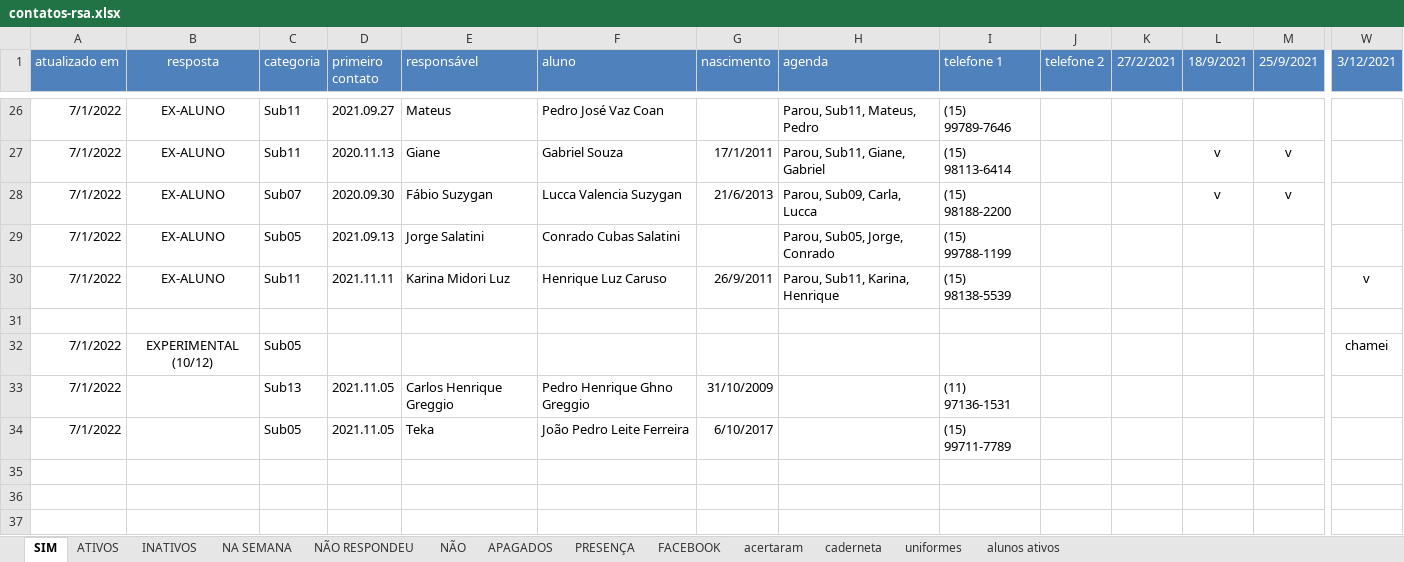
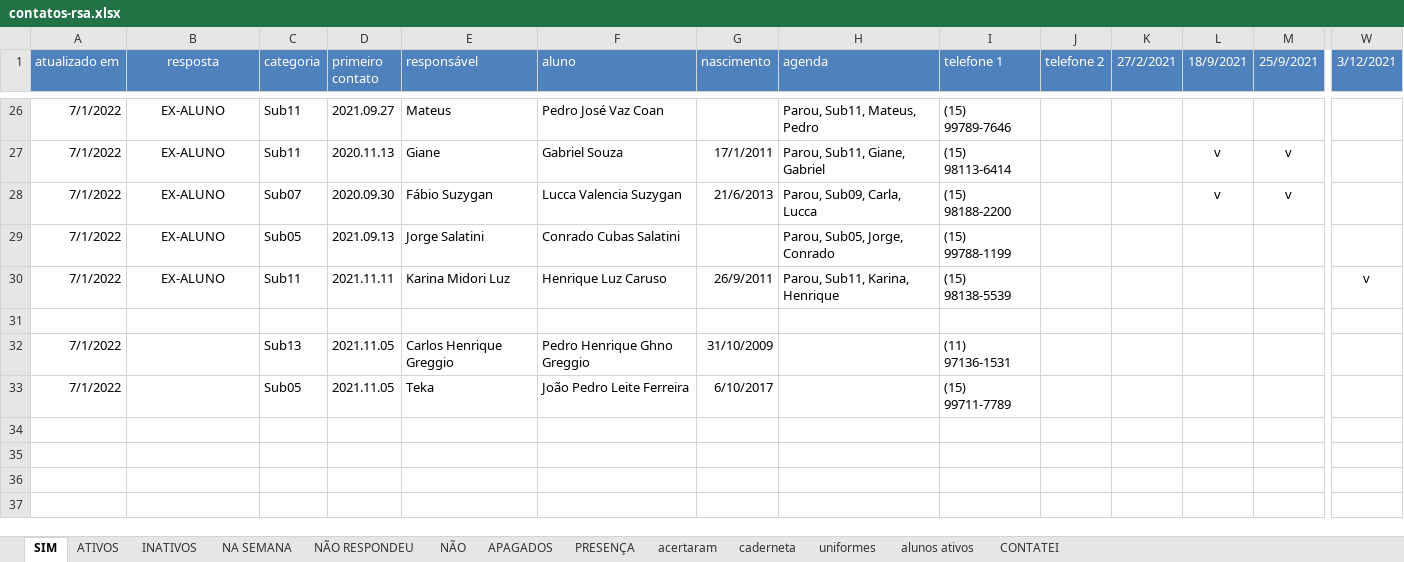
Before and after one commit to paivadaniel/contatos-rsa, an Excel workbook: contatos-rsa.xlsx, sheet SIM, drawn as a sheet; only a part is shown, gaps mark what is left out; the shorter side is filled out with more unchanged rows; values as stored, in another font and other column widths than the file's, no borders; rows hold the shown columns only; the diff names each change by its address in the sheet, - before the commit and + after, or states it on an @@ line.

```diff
--- a/contatos-rsa.xlsx (sheet SIM)
+++ b/contatos-rsa.xlsx (sheet SIM)
-sheet tab: FACEBOOK
+sheet tab: CONTATEI
-row 32: 7/1/2022 | EXPERIMENTAL (10/12) | Sub05 |  |  |  |  |  |  |  |  |  |  | chamei
```
Also changed, not shown: sheet caderneta, sheet ATIVOS, sheet acertaram, sheet uniformes, sheet APAGADOS, sheet INATIVOS, formulas that keep their value, 1 other file.
